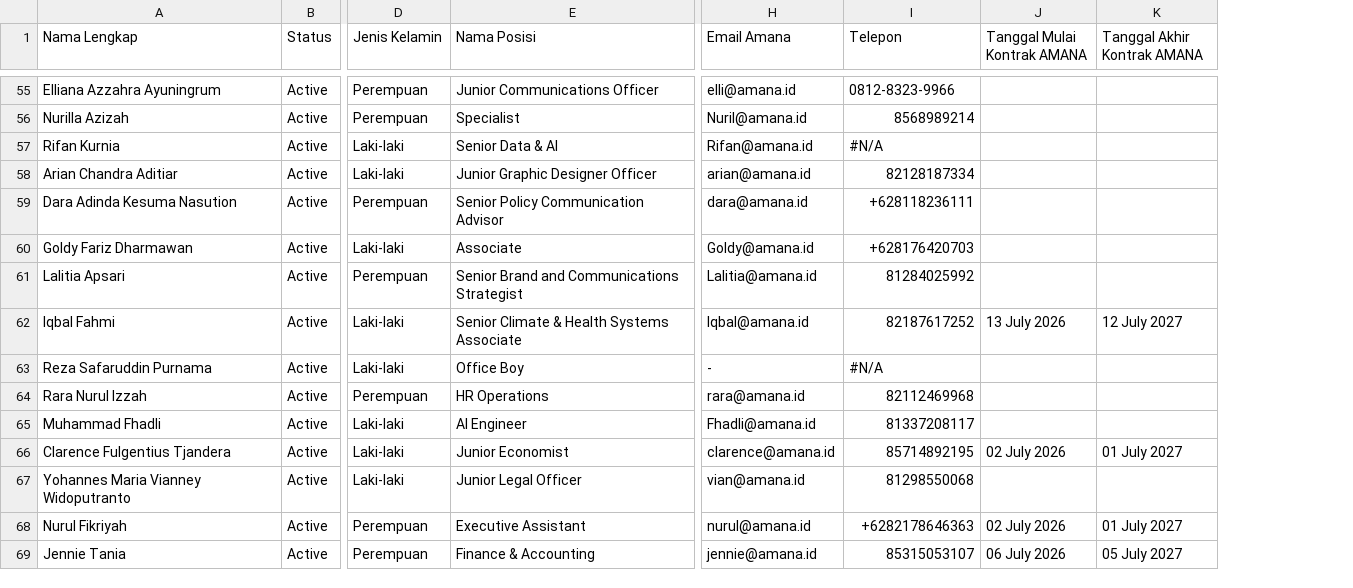
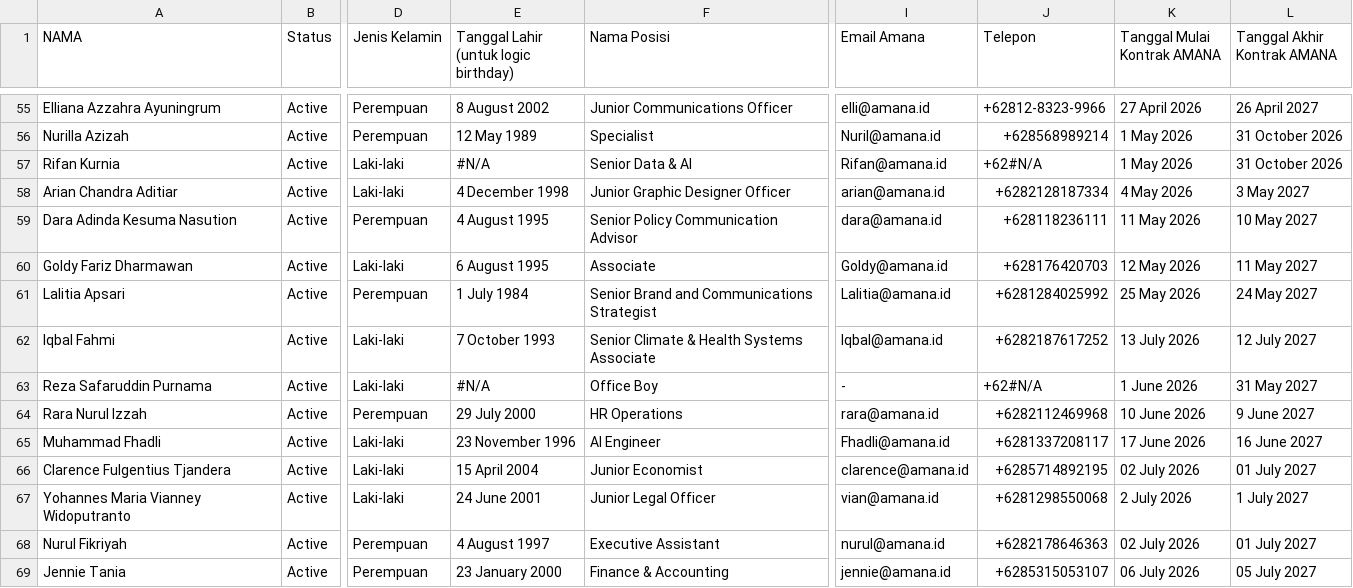
Before and after one commit to amana-intern/hrmanagement, a TSV file: guide/Database for project amana - Database.tsv, drawn as a sheet; only a part is shown, gaps mark what is left out; addresses are those after the commit; the diff covers the shown part only; the diff names each change by its address in the sheet, - before the commit and + after, or states it on an @@ line.

Commit message:
feat: sinkronisasi tanggal kontrak 84 karyawan dari TSV, format tanggal human-readable, konsistensi modal cuti, perbaikan tsconfig & seed data, kirim email notifikasi ke partner/OPS saat cuti & payment submit

```diff
--- a/guide/Database for project amana - Database.tsv
+++ b/guide/Database for project amana - Database.tsv
+column E, row 1: Tanggal Lahir (untuk logic birthday); rows 55-69: 8 August 2002 | 12 May 1989 | #N/A | 4 December 1998 | 4 August 1995 | 6 August 1995 | 1 July 1984 | 7 October 1993 | #N/A | 29 July 2000 | 23 November 1996 | 15 April 2004 | 24 June 2001 | 4 August 1997 | 23 January 2000
-A1: Nama Lengkap
+A1: NAMA
-J55 (Telepon): 0812-8323-9966
+J55 (Telepon): +62812-8323-9966
-K55 (Tanggal Mulai Kontrak AMANA): (empty)
+K55 (Tanggal Mulai Kontrak AMANA): 27 April 2026
-L55 (Tanggal Akhir Kontrak AMANA): (empty)
+L55 (Tanggal Akhir Kontrak AMANA): 26 April 2027
-J56 (Telepon): 8568989214
+J56 (Telepon): +628568989214
-K56:K57 (Tanggal Mulai Kontrak AMANA): (empty)
+K56:K57 (Tanggal Mulai Kontrak AMANA): 1 May 2026
-L56:L57 (Tanggal Akhir Kontrak AMANA): (empty)
+L56:L57 (Tanggal Akhir Kontrak AMANA): 31 October 2026
-J57 (Telepon): #N/A
+J57 (Telepon): +62#N/A
-J58 (Telepon): 82128187334
+J58 (Telepon): +6282128187334
-K58 (Tanggal Mulai Kontrak AMANA): (empty)
+K58 (Tanggal Mulai Kontrak AMANA): 4 May 2026
-L58 (Tanggal Akhir Kontrak AMANA): (empty)
+L58 (Tanggal Akhir Kontrak AMANA): 3 May 2027
-K59 (Tanggal Mulai Kontrak AMANA): (empty)
+K59 (Tanggal Mulai Kontrak AMANA): 11 May 2026
-L59 (Tanggal Akhir Kontrak AMANA): (empty)
+L59 (Tanggal Akhir Kontrak AMANA): 10 May 2027
-K60 (Tanggal Mulai Kontrak AMANA): (empty)
+K60 (Tanggal Mulai Kontrak AMANA): 12 May 2026
-L60 (Tanggal Akhir Kontrak AMANA): (empty)
+L60 (Tanggal Akhir Kontrak AMANA): 11 May 2027
-J61 (Telepon): 81284025992
+J61 (Telepon): +6281284025992
-K61 (Tanggal Mulai Kontrak AMANA): (empty)
+K61 (Tanggal Mulai Kontrak AMANA): 25 May 2026
-L61 (Tanggal Akhir Kontrak AMANA): (empty)
+L61 (Tanggal Akhir Kontrak AMANA): 24 May 2027
-J62 (Telepon): 82187617252
+J62 (Telepon): +6282187617252
-J63 (Telepon): #N/A
+J63 (Telepon): +62#N/A
-K63 (Tanggal Mulai Kontrak AMANA): (empty)
+K63 (Tanggal Mulai Kontrak AMANA): 1 June 2026
-L63 (Tanggal Akhir Kontrak AMANA): (empty)
+L63 (Tanggal Akhir Kontrak AMANA): 31 May 2027
-J64 (Telepon): 82112469968
+J64 (Telepon): +6282112469968
-K64 (Tanggal Mulai Kontrak AMANA): (empty)
+K64 (Tanggal Mulai Kontrak AMANA): 10 June 2026
-L64 (Tanggal Akhir Kontrak AMANA): (empty)
+L64 (Tanggal Akhir Kontrak AMANA): 9 June 2027
-J65 (Telepon): 81337208117
+J65 (Telepon): +6281337208117
-K65 (Tanggal Mulai Kontrak AMANA): (empty)
+K65 (Tanggal Mulai Kontrak AMANA): 17 June 2026
-L65 (Tanggal Akhir Kontrak AMANA): (empty)
+L65 (Tanggal Akhir Kontrak AMANA): 16 June 2027
-J66 (Telepon): 85714892195
+J66 (Telepon): +6285714892195
-J67 (Telepon): 81298550068
+J67 (Telepon): +6281298550068
-K67 (Tanggal Mulai Kontrak AMANA): (empty)
+K67 (Tanggal Mulai Kontrak AMANA): 2 July 2026
-L67 (Tanggal Akhir Kontrak AMANA): (empty)
+L67 (Tanggal Akhir Kontrak AMANA): 1 July 2027
-J69 (Telepon): 85315053107
+J69 (Telepon): +6285315053107
```
Also changed, not shown: 104 edited cells elsewhere in this file, 14 other files.
